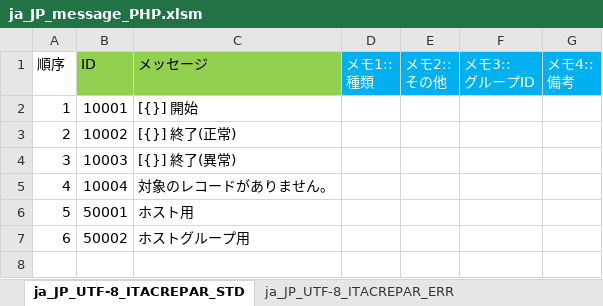
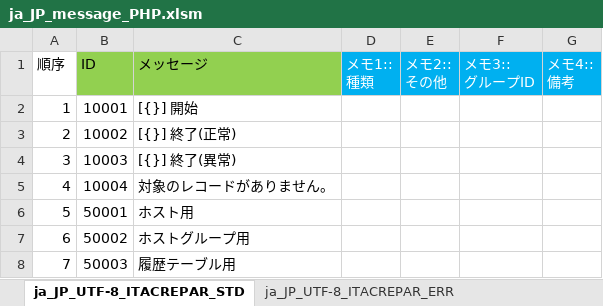
Before and after one commit to exastro-suite/it-automation, an Excel workbook: ky_message_seeds/create_param_menu/ja_JP_message_PHP.xlsm, sheet ja_JP_UTF-8_ITACREPAR_STD, drawn as a sheet; values as stored, in another font and other column widths than the file's, no borders; conditional formats not drawn; the diff names each change by its address in the sheet, - before the commit and + after, or states it on an @@ line.

```diff
--- a/ky_message_seeds/create_param_menu/ja_JP_message_PHP.xlsm (sheet ja_JP_UTF-8_ITACREPAR_STD)
+++ b/ky_message_seeds/create_param_menu/ja_JP_message_PHP.xlsm (sheet ja_JP_UTF-8_ITACREPAR_STD)
+row 8: 7 | 50003 | 履歴テーブル用
```
Also changed, not shown: ky_message_seeds/create_param_menu/en_US_message_PHP.xlsm, 4 other files.
